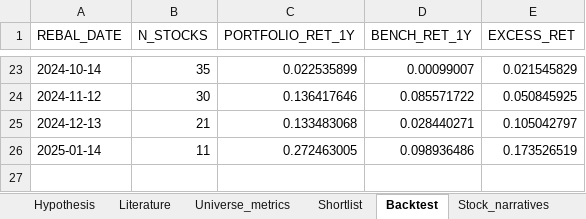
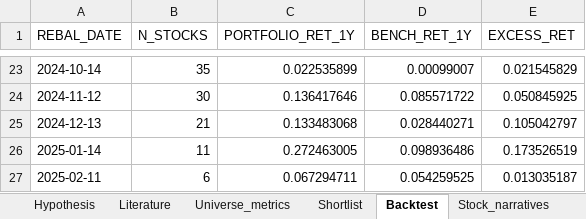
Before and after one commit to Pradeggg/Unified-NSE-Analysis, an Excel workbook: working-sector/output/auto_components_comprehensive_report.xlsx, sheet Backtest, drawn as a sheet; only a part is shown, gaps mark what is left out; values as stored, in another font and other column widths than the file's, no borders; the diff names each change by its address in the sheet, - before the commit and + after, or states it on an @@ line.

```diff
--- a/working-sector/output/auto_components_comprehensive_report.xlsx (sheet Backtest)
+++ b/working-sector/output/auto_components_comprehensive_report.xlsx (sheet Backtest)
+row 27: 2025-02-11 | 6 | 0.067294711 | 0.054259525 | 0.013035187
```
Also changed, not shown: sheet Universe_metrics, sheet Shortlist, sheet Summary, 10 other files.
